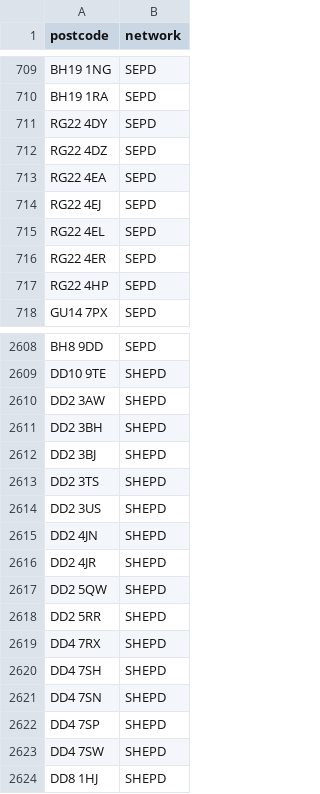
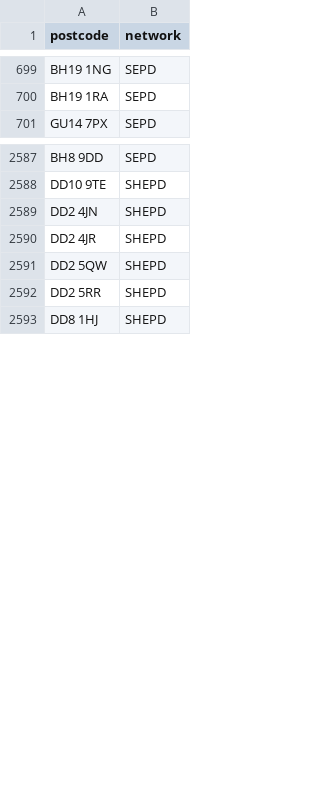
Before and after one commit to hatch-sse/powercuts-mvp, a CSV file: data/exports/postcodes_only_latest_7d.csv, drawn as a sheet; only a part is shown, gaps mark what is left out; the diff covers the shown part only.

```diff
--- a/data/exports/postcodes_only_latest_7d.csv
+++ b/data/exports/postcodes_only_latest_7d.csv
@@ -710,9 +700,2 @@ BH19 1NG,SEPD
 BH19 1RA,SEPD
-RG22 4DY,SEPD
-RG22 4DZ,SEPD
-RG22 4EA,SEPD
-RG22 4EJ,SEPD
-RG22 4EL,SEPD
-RG22 4ER,SEPD
-RG22 4HP,SEPD
 GU14 7PX,SEPD
@@ -2609,7 +2588,2 @@ BH8 9DD,SEPD
 DD10 9TE,SHEPD
-DD2 3AW,SHEPD
-DD2 3BH,SHEPD
-DD2 3BJ,SHEPD
-DD2 3TS,SHEPD
-DD2 3US,SHEPD
 DD2 4JN,SHEPD
@@ -2618,7 +2592,2 @@ DD2 5QW,SHEPD
 DD2 5RR,SHEPD
-DD4 7RX,SHEPD
-DD4 7SH,SHEPD
-DD4 7SN,SHEPD
-DD4 7SP,SHEPD
-DD4 7SW,SHEPD
 DD8 1HJ,SHEPD
```
Also changed, not shown: 9 added rows, 14 removed rows and 7 moved rows elsewhere in this file, data/exports/annual/postcodes_2026.csv, data/exports/postcodes_2026-04-14_to_2026-04-21.csv, 2 other files.
